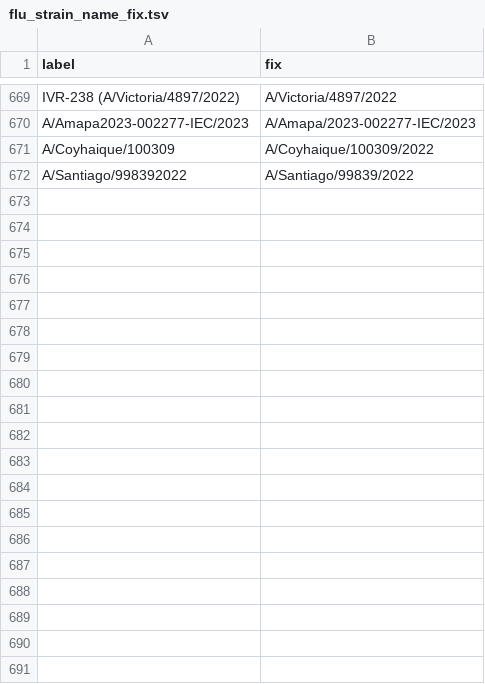
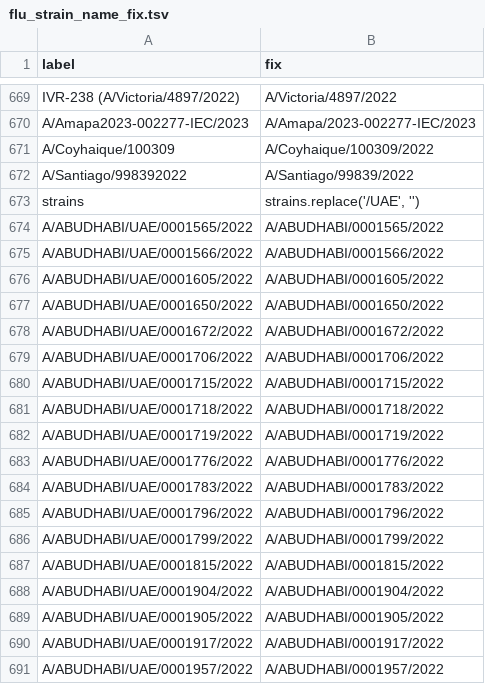
Before and after one commit to nextstrain/fauna, a TSV file: source-data/flu_strain_name_fix.tsv, drawn as a sheet; only a part is shown, gaps mark what is left out; the diff covers the shown part only.

Commit message:
Update geosynonyms and flu strain name fixes

```diff
--- a/source-data/flu_strain_name_fix.tsv
+++ b/source-data/flu_strain_name_fix.tsv
@@ -672 +672,20 @@ A/Coyhaique/100309	A/Coyhaique/100309/2022
 A/Santiago/998392022	A/Santiago/99839/2022
+strains	strains.replace('/UAE', '')
+A/ABUDHABI/UAE/0001565/2022	A/ABUDHABI/0001565/2022
+A/ABUDHABI/UAE/0001566/2022	A/ABUDHABI/0001566/2022
+A/ABUDHABI/UAE/0001605/2022	A/ABUDHABI/0001605/2022
+A/ABUDHABI/UAE/0001650/2022	A/ABUDHABI/0001650/2022
+A/ABUDHABI/UAE/0001672/2022	A/ABUDHABI/0001672/2022
+A/ABUDHABI/UAE/0001706/2022	A/ABUDHABI/0001706/2022
+A/ABUDHABI/UAE/0001715/2022	A/ABUDHABI/0001715/2022
+A/ABUDHABI/UAE/0001718/2022	A/ABUDHABI/0001718/2022
+A/ABUDHABI/UAE/0001719/2022	A/ABUDHABI/0001719/2022
+A/ABUDHABI/UAE/0001776/2022	A/ABUDHABI/0001776/2022
+A/ABUDHABI/UAE/0001783/2022	A/ABUDHABI/0001783/2022
+A/ABUDHABI/UAE/0001796/2022	A/ABUDHABI/0001796/2022
+A/ABUDHABI/UAE/0001799/2022	A/ABUDHABI/0001799/2022
+A/ABUDHABI/UAE/0001815/2022	A/ABUDHABI/0001815/2022
+A/ABUDHABI/UAE/0001904/2022	A/ABUDHABI/0001904/2022
+A/ABUDHABI/UAE/0001905/2022	A/ABUDHABI/0001905/2022
+A/ABUDHABI/UAE/0001917/2022	A/ABUDHABI/0001917/2022
+A/ABUDHABI/UAE/0001957/2022	A/ABUDHABI/0001957/2022
```
Also changed, not shown: 31 added rows elsewhere in this file, source-data/geo_synonyms.tsv.
